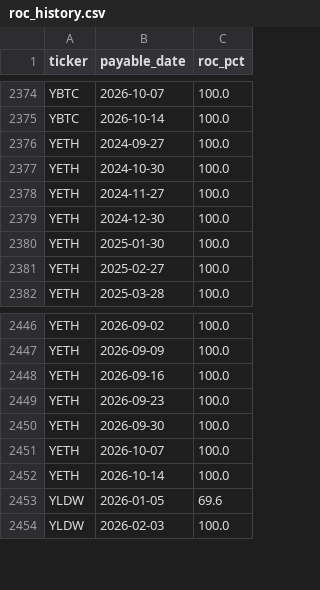
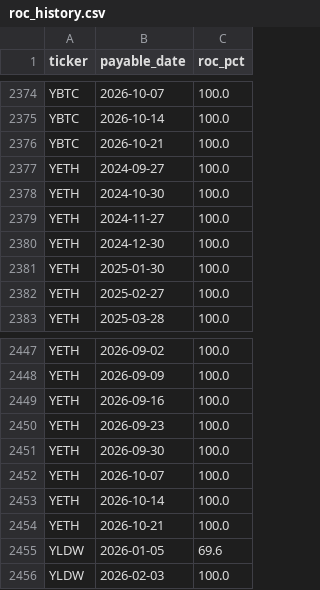
Before and after one commit to jimzucker/TrueYield, a CSV file: data/roc_history.csv, drawn as a sheet; only a part is shown, gaps mark what is left out.

```diff
--- a/data/roc_history.csv
+++ b/data/roc_history.csv
@@ -2375,2 +2375,3 @@ YBTC,2026-10-07,100.0
 YBTC,2026-10-14,100.0
+YBTC,2026-10-21,100.0
 YETH,2024-09-27,100.0
@@ -2452,2 +2453,3 @@ YETH,2026-10-07,100.0
 YETH,2026-10-14,100.0
+YETH,2026-10-21,100.0
 YLDW,2026-01-05,69.6
```
Also changed, not shown: data/distributions_history.csv, 7 other files.
